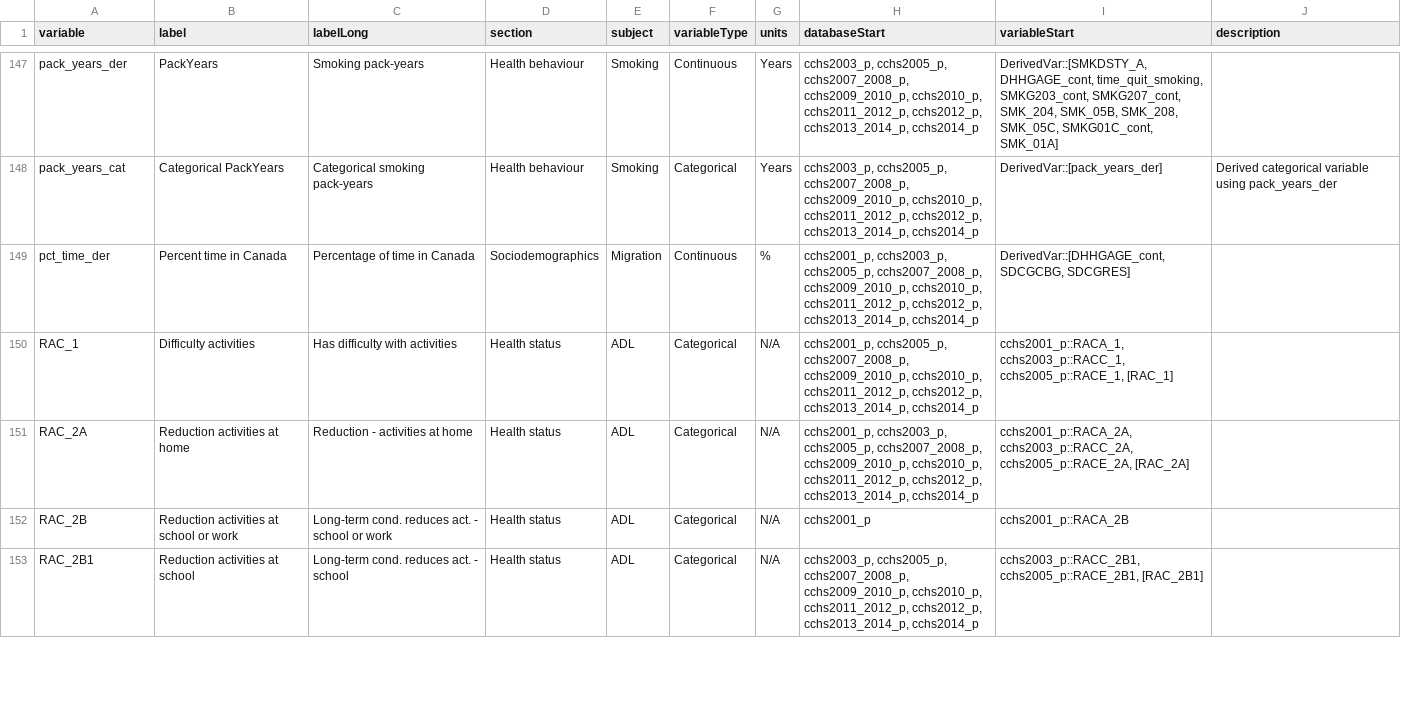
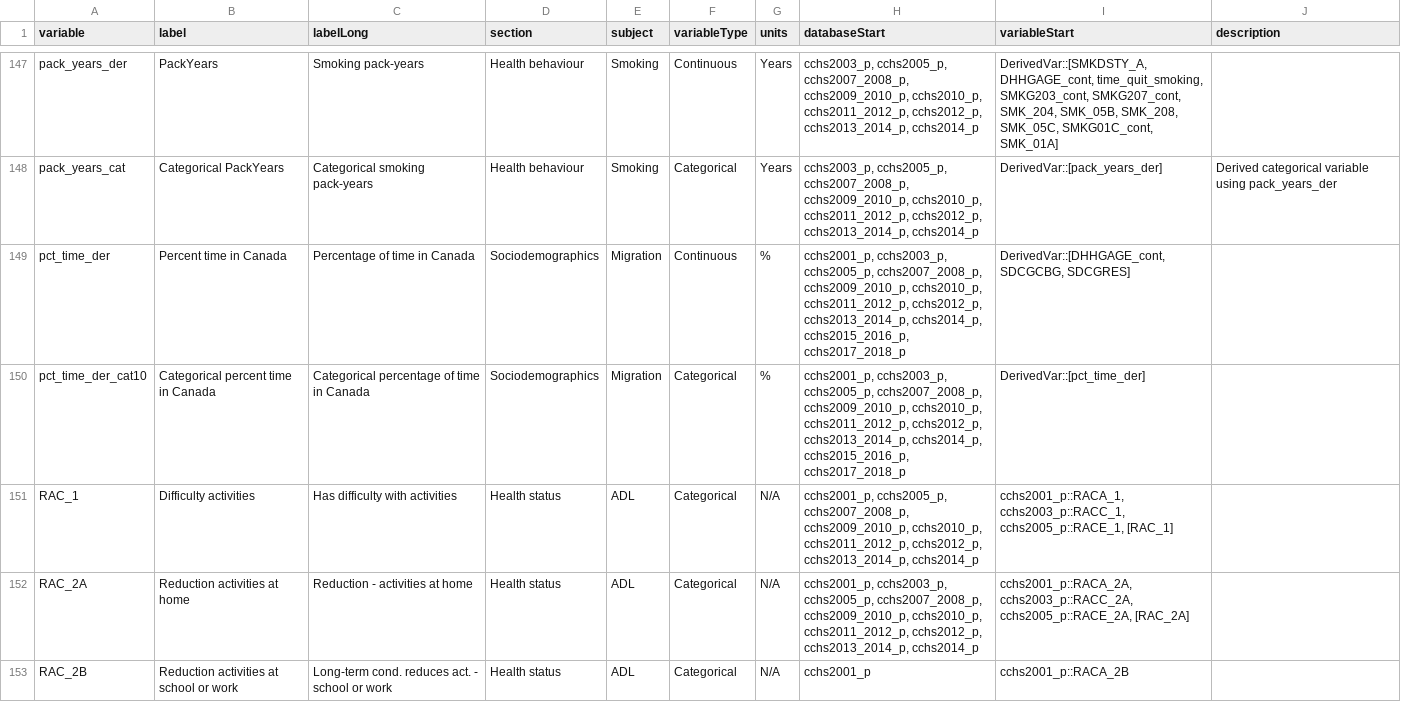
Before and after one commit to Big-Life-Lab/cchsflow, a CSV file: inst/extdata/variables.csv, drawn as a sheet; only a part is shown, gaps mark what is left out; the shorter side is filled out with more unchanged rows.

```diff
--- a/inst/extdata/variables.csv
+++ b/inst/extdata/variables.csv
@@ -148,3 +148,4 @@ pack_years_der,PackYears,Smoking pack-years,Health behaviour,Smoking,Continuous,
 pack_years_cat,Categorical PackYears,Categorical smoking pack-years,Health behaviour,Smoking,Categorical,Years,"cchs2003_p, cchs2005_p, cchs2007_2008_p, cchs2009_2010_p, cchs2010_p, cchs2011_2012_p, cchs2012_p, cchs2013_2014_p, cchs2014_p",DerivedVar::[pack_years_der],Derived categorical variable using pack_years_der
-pct_time_der,Percent time in Canada,Percentage of time in Canada,Sociodemographics,Migration,Continuous,%,"cchs2001_p, cchs2003_p, cchs2005_p, cchs2007_2008_p, cchs2009_2010_p, cchs2010_p, cchs2011_2012_p, cchs2012_p, cchs2013_2014_p, cchs2014_p","DerivedVar::[DHHGAGE_cont, SDCGCBG, SDCGRES]",
+pct_time_der,Percent time in Canada,Percentage of time in Canada,Sociodemographics,Migration,Continuous,%,"cchs2001_p, cchs2003_p, cchs2005_p, cchs2007_2008_p, cchs2009_2010_p, cchs2010_p, cchs2011_2012_p, cchs2012_p, cchs2013_2014_p, cchs2014_p, cchs2015_2016_p, cchs2017_2018_p","DerivedVar::[DHHGAGE_cont, SDCGCBG, SDCGRES]",
+pct_time_der_cat10,Categorical percent time in Canada,Categorical percentage of time in Canada,Sociodemographics,Migration,Categorical,%,"cchs2001_p, cchs2003_p, cchs2005_p, cchs2007_2008_p, cchs2009_2010_p, cchs2010_p, cchs2011_2012_p, cchs2012_p, cchs2013_2014_p, cchs2014_p, cchs2015_2016_p, cchs2017_2018_p",DerivedVar::[pct_time_der],
 RAC_1,Difficulty activities,Has difficulty with activities,Health status,ADL,Categorical,N/A,"cchs2001_p, cchs2005_p, cchs2007_2008_p, cchs2009_2010_p, cchs2010_p, cchs2011_2012_p, cchs2012_p, cchs2013_2014_p, cchs2014_p","cchs2001_p::RACA_1, cchs2003_p::RACC_1, cchs2005_p::RACE_1, [RAC_1]",
```
Also changed, not shown: inst/extdata/variable_details.csv, 3 other files.
